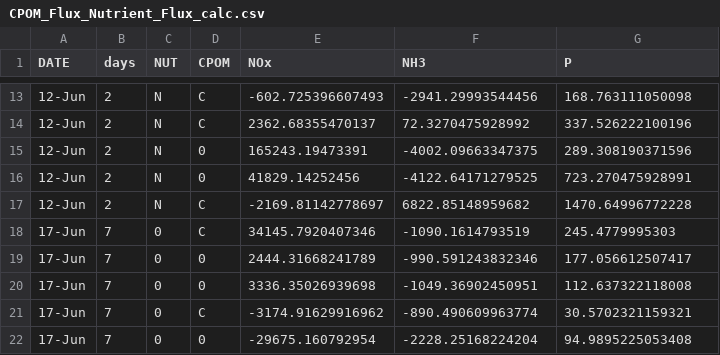
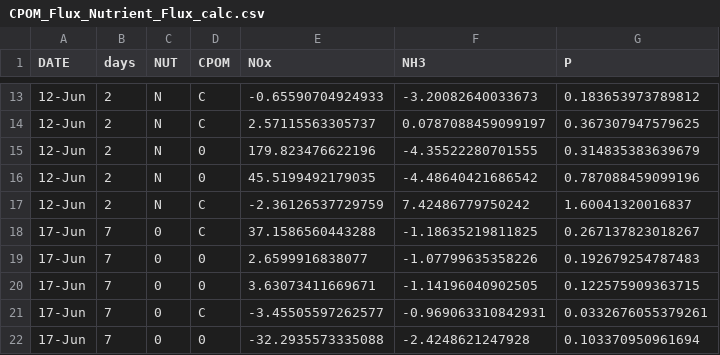
Before and after one commit to KennyPeanuts/CPOM_Flux, a CSV file: lab_notebook/data/CPOM_Flux_Nutrient_Flux_calc.csv, drawn as a sheet; only a part is shown, gaps mark what is left out; the diff covers the shown part only.

```diff
--- a/lab_notebook/data/CPOM_Flux_Nutrient_Flux_calc.csv
+++ b/lab_notebook/data/CPOM_Flux_Nutrient_Flux_calc.csv
@@ -13,10 +13,10 @@ DATE,days,NUT,CPOM,NOx,NH3,P
-12-Jun,2,N,C,-602.725396607493,-2941.29993544456,168.763111050098
-12-Jun,2,N,C,2362.68355470137,72.3270475928992,337.526222100196
-12-Jun,2,N,0,165243.19473391,-4002.09663347375,289.308190371596
-12-Jun,2,N,0,41829.14252456,-4122.64171279525,723.270475928991
-12-Jun,2,N,C,-2169.81142778697,6822.85148959682,1470.64996772228
-17-Jun,7,0,C,34145.7920407346,-1090.1614793519,245.4779995303
-17-Jun,7,0,0,2444.31668241789,-990.591243832346,177.056612507417
-17-Jun,7,0,0,3336.35026939698,-1049.36902450951,112.637322118008
-17-Jun,7,0,C,-3174.91629916962,-890.490609963774,30.5702321159321
-17-Jun,7,0,0,-29675.160792954,-2228.25168224204,94.9895225053408
+12-Jun,2,N,C,-0.65590704924933,-3.20082640033673,0.183653973789812
+12-Jun,2,N,C,2.57115563305737,0.0787088459099197,0.367307947579625
+12-Jun,2,N,0,179.823476622196,-4.35522280701555,0.314835383639679
+12-Jun,2,N,0,45.5199492179035,-4.48640421686542,0.787088459099196
+12-Jun,2,N,C,-2.36126537729759,7.42486779750242,1.60041320016837
+17-Jun,7,0,C,37.1586560443288,-1.18635219811825,0.267137823018267
+17-Jun,7,0,0,2.6599916838077,-1.07799635358226,0.192679254787483
+17-Jun,7,0,0,3.63073411669671,-1.14196040902505,0.122575909363715
+17-Jun,7,0,C,-3.45505597262577,-0.969063310842931,0.0332676055379261
+17-Jun,7,0,0,-32.2935573335088,-2.4248621247928,0.103370950961694
```
Also changed, not shown: 161 edited cells elsewhere in this file, 2 other files.
